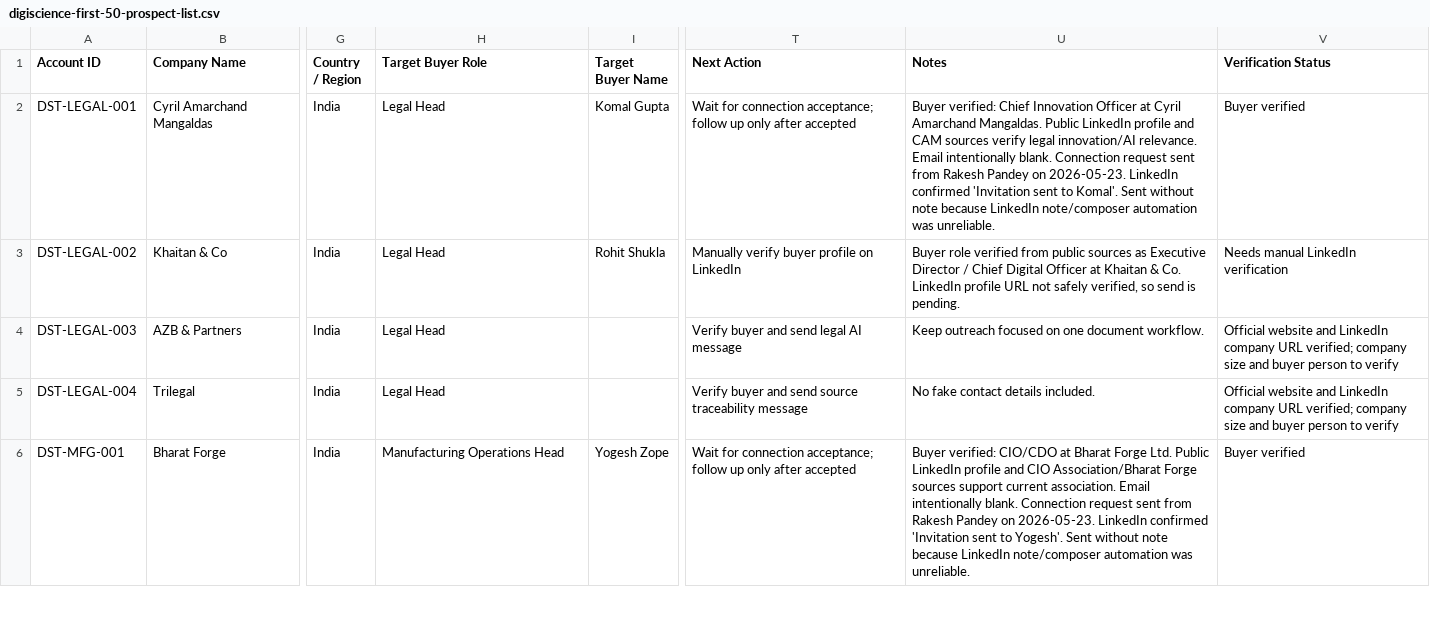
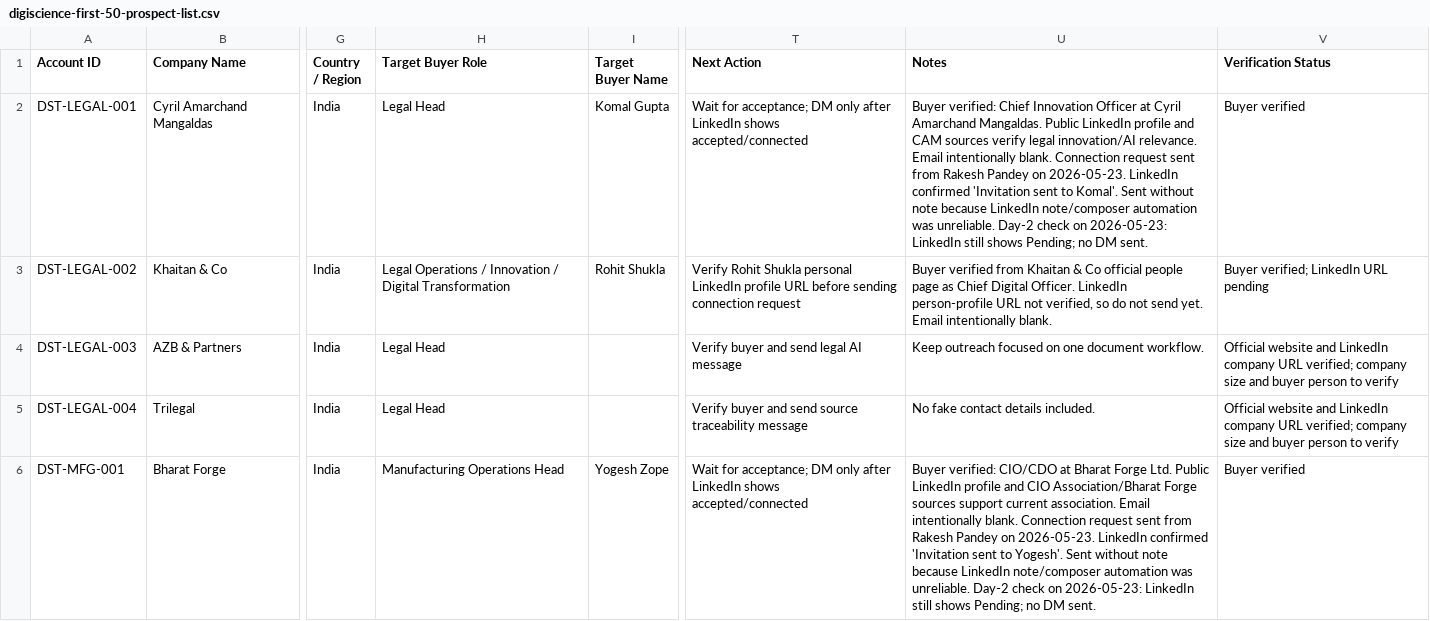
Before and after one commit to digiscience-techsol/website, a CSV file: assets/templates/digiscience-first-50-prospect-list.csv, drawn as a sheet; only a part is shown, gaps mark what is left out; the diff covers the shown part only; the diff names each change by its address in the sheet, - before the commit and + after, or states it on an @@ line.

```diff
--- a/assets/templates/digiscience-first-50-prospect-list.csv
+++ b/assets/templates/digiscience-first-50-prospect-list.csv
-T2 (Next Action): Wait for connection acceptance; follow up only after accepted
+T2 (Next Action): Wait for acceptance; DM only after LinkedIn shows accepted/connected
-U2 (Notes): …was unreliable.
+U2 (Notes): …was unreliable. Day-2 check on 2026-05-23: LinkedIn still shows Pending; no DM sent.
-H3 (Target Buyer Role): Legal Head
+H3 (Target Buyer Role): Legal Operations / Innovation / Digital Transformation
-T3 (Next Action): Manually verify buyer profile on LinkedIn
+T3 (Next Action): Verify Rohit Shukla personal LinkedIn profile URL before sending connection request
-U3 (Notes): Buyer role verified from public sources as Executive Director / Chief Digital Officer at Khaitan & Co. LinkedIn profile URL not safely verified, so send is pending.
+U3 (Notes): Buyer verified from Khaitan & Co official people page as Chief Digital Officer. LinkedIn person-profile URL not verified, so do not send yet. Email intentionally blank.
-V3 (Verification Status): Needs manual LinkedIn verification
+V3 (Verification Status): Buyer verified; LinkedIn URL pending
-T6 (Next Action): Wait for connection acceptance; follow up only after accepted
+T6 (Next Action): Wait for acceptance; DM only after LinkedIn shows accepted/connected
-U6 (Notes): …was unreliable.
+U6 (Notes): …was unreliable. Day-2 check on 2026-05-23: LinkedIn still shows Pending; no DM sent.
```
Also changed, not shown: 24 edited cells elsewhere in this file, assets/templates/digiscience-week-01-sales-metrics.csv, 14 other files.
